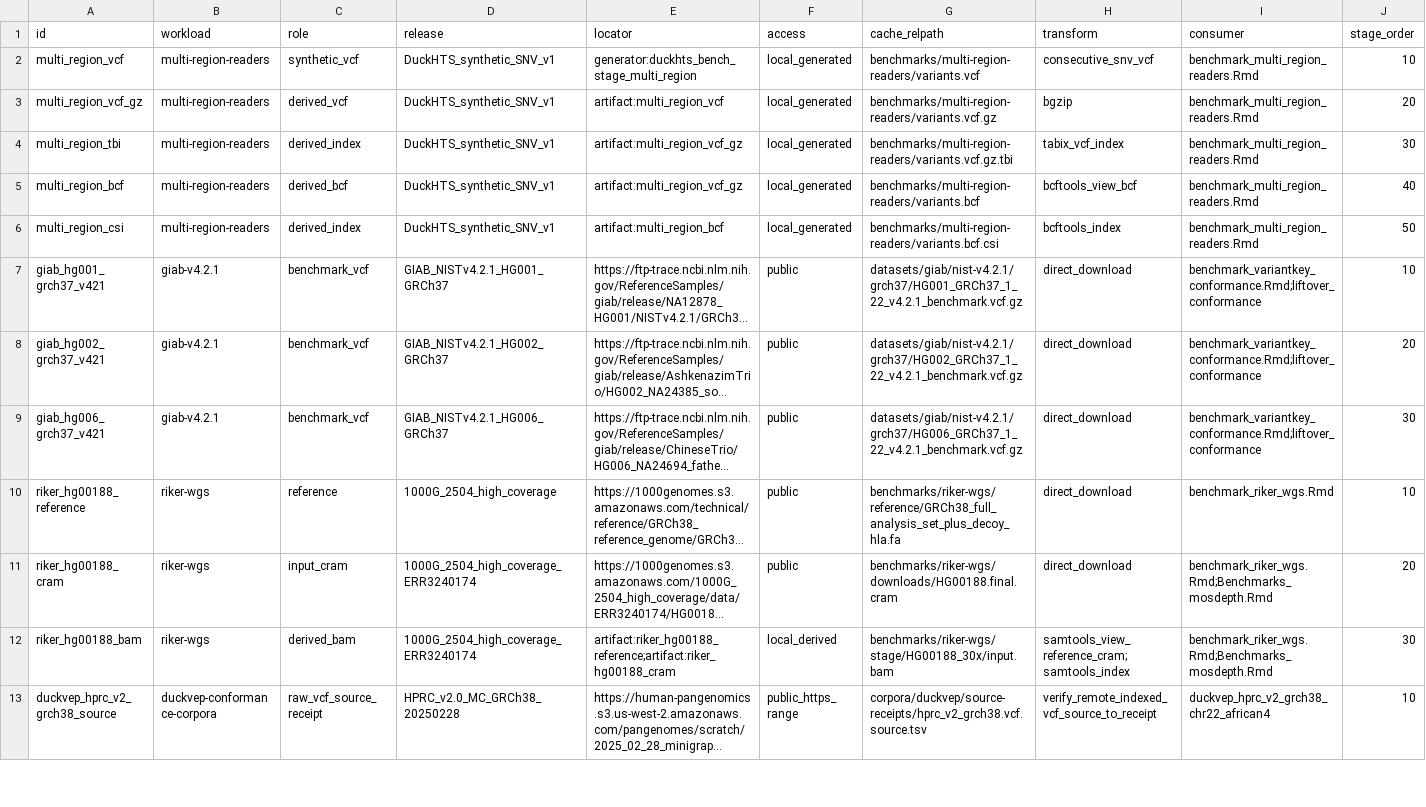
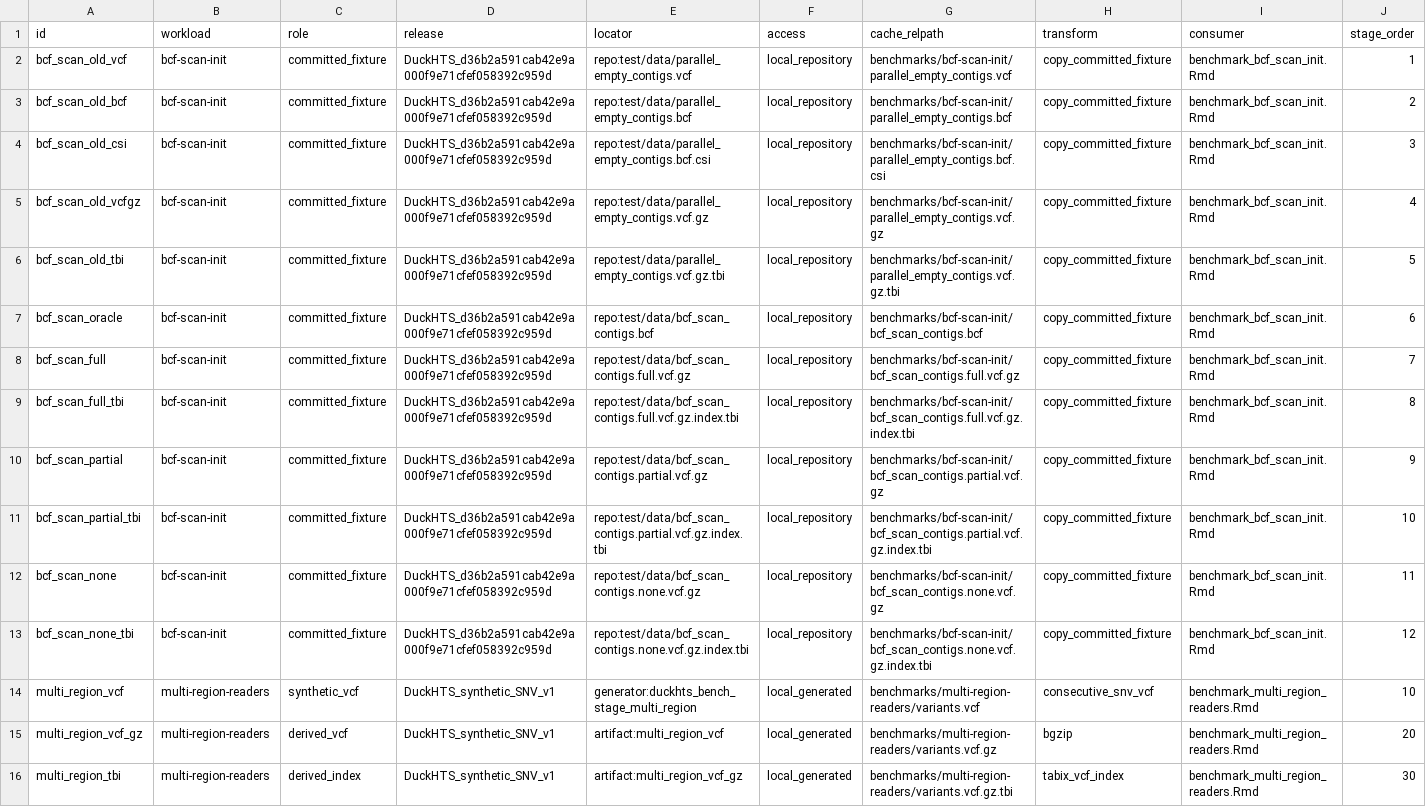
Before and after one commit to RGenomicsETL/duckhts, a TSV file: r/duckhtsbench/inst/benchmark_registry.tsv, drawn as a sheet; only a part is shown; the shorter side is filled out with more unchanged rows; long unchanged cells end in …; rows hold the shown columns only; the diff names each change by its address in the sheet, - before the commit and + after, or states it on an @@ line.

Commit message:
Pin parsed BCF indexes for prepared scans with worker-local execution

```diff
--- a/r/duckhtsbench/inst/benchmark_registry.tsv
+++ b/r/duckhtsbench/inst/benchmark_registry.tsv
+row 2: bcf_scan_old_vcf | bcf-scan-init | committed_fixture | DuckHTS_d36b2a591cab42e9a000f9e71cfef058392c959d | repo:test/data/parallel_empty_contigs.vcf | local_repository | benchmarks/bcf-scan-init/parallel_empty_contigs.vcf | copy_committed_fixture | benchmark_bcf_scan_init.Rmd | 1
+row 3: bcf_scan_old_bcf | bcf-scan-init | committed_fixture | DuckHTS_d36b2a591cab42e9a000f9e71cfef058392c959d | repo:test/data/parallel_empty_contigs.bcf | local_repository | benchmarks/bcf-scan-init/parallel_empty_contigs.bcf | copy_committed_fixture | benchmark_bcf_scan_init.Rmd | 2
+row 4: bcf_scan_old_csi | bcf-scan-init | committed_fixture | DuckHTS_d36b2a591cab42e9a000f9e71cfef058392c959d | repo:test/data/parallel_empty_contigs.bcf.csi | local_repository | benchmarks/bcf-scan-init/parallel_empty_contigs.bcf.csi | copy_committed_fixture | benchmark_bcf_scan_init.Rmd | 3
+row 5: bcf_scan_old_vcfgz | bcf-scan-init | committed_fixture | DuckHTS_d36b2a591cab42e9a000f9e71cfef058392c959d | repo:test/data/parallel_empty_contigs.vcf.gz | local_repository | benchmarks/bcf-scan-init/parallel_empty_contigs.vcf.gz | copy_committed_fixture | benchmark_bcf_scan_init.Rmd | 4
+row 6: bcf_scan_old_tbi | bcf-scan-init | committed_fixture | DuckHTS_d36b2a591cab42e9a000f9e71cfef058392c959d | repo:test/data/parallel_empty_contigs.vcf.gz.tbi | local_repository | benchmarks/bcf-scan-init/parallel_empty_contigs.vcf.gz.tbi | copy_committed_fixture | benchmark_bcf_scan_init.Rmd | 5
+row 7: bcf_scan_oracle | bcf-scan-init | committed_fixture | DuckHTS_d36b2a591cab42e9a000f9e71cfef058392c959d | repo:test/data/bcf_scan_contigs.bcf | local_repository | benchmarks/bcf-scan-init/bcf_scan_contigs.bcf | copy_committed_fixture | benchmark_bcf_scan_init.Rmd | 6
+row 8: bcf_scan_full | bcf-scan-init | committed_fixture | DuckHTS_d36b2a591cab42e9a000f9e71cfef058392c959d | repo:test/data/bcf_scan_contigs.full.vcf.gz | local_repository | benchmarks/bcf-scan-init/bcf_scan_contigs.full.vcf.gz | copy_committed_fixture | benchmark_bcf_scan_init.Rmd | 7
+row 9: bcf_scan_full_tbi | bcf-scan-init | committed_fixture | DuckHTS_d36b2a591cab42e9a000f9e71cfef058392c959d | repo:test/data/bcf_scan_contigs.full.vcf.gz.index.tbi | local_repository | benchmarks/bcf-scan-init/bcf_scan_contigs.full.vcf.gz.index.tbi | copy_committed_fixture | benchmark_bcf_scan_init.Rmd | 8
+row 10: bcf_scan_partial | bcf-scan-init | committed_fixture | DuckHTS_d36b2a591cab42e9a000f9e71cfef058392c959d | repo:test/data/bcf_scan_contigs.partial.vcf.gz | local_repository | benchmarks/bcf-scan-init/bcf_scan_contigs.partial.vcf.gz | copy_committed_fixture | benchmark_bcf_scan_init.Rmd | 9
+row 11: bcf_scan_partial_tbi | bcf-scan-init | committed_fixture | DuckHTS_d36b2a591cab42e9a000f9e71cfef058392c959d | repo:test/data/bcf_scan_contigs.partial.vcf.gz.index.tbi | local_repository | benchmarks/bcf-scan-init/bcf_scan_contigs.partial.vcf.gz.index.tbi | copy_committed_fixture | benchmark_bcf_scan_init.Rmd | 10
+row 12: bcf_scan_none | bcf-scan-init | committed_fixture | DuckHTS_d36b2a591cab42e9a000f9e71cfef058392c959d | repo:test/data/bcf_scan_contigs.none.vcf.gz | local_repository | benchmarks/bcf-scan-init/bcf_scan_contigs.none.vcf.gz | copy_committed_fixture | benchmark_bcf_scan_init.Rmd | 11
+row 13: bcf_scan_none_tbi | bcf-scan-init | committed_fixture | DuckHTS_d36b2a591cab42e9a000f9e71cfef058392c959d | repo:test/data/bcf_scan_contigs.none.vcf.gz.index.tbi | local_repository | benchmarks/bcf-scan-init/bcf_scan_contigs.none.vcf.gz.index.tbi | copy_committed_fixture | benchmark_bcf_scan_init.Rmd | 12
```
Also changed, not shown: r/Rduckhts/inst/function_catalog/functions.tsv, 39 other files.
